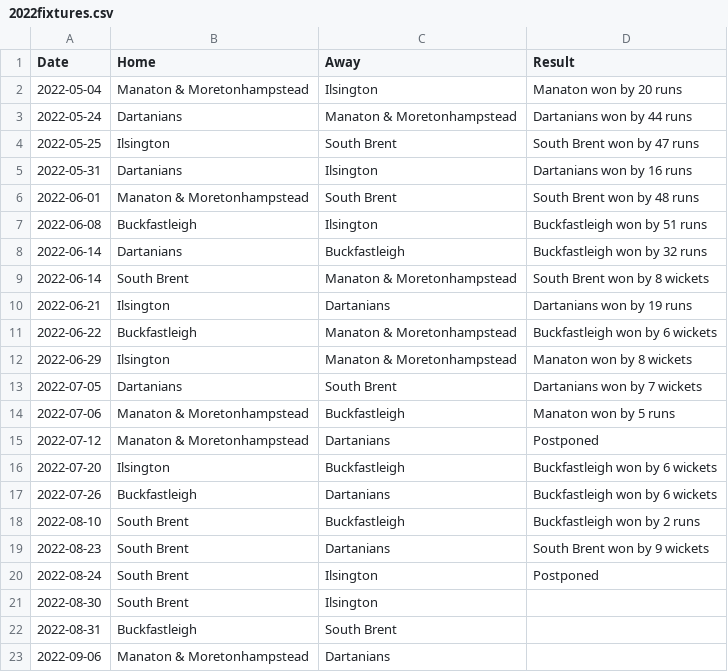
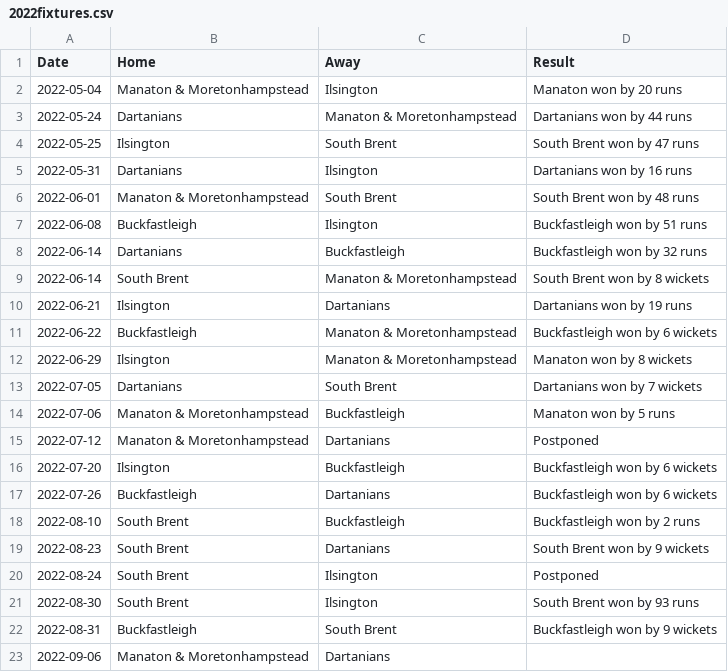
Before and after one commit to South-Dartmoor-Social-Cricket/South-Dartmoor-Social-Cricket-League, a CSV file: _assets/data/2022fixtures.csv, drawn as a sheet.

Commit message:
Update league and results

```diff
--- a/_assets/data/2022fixtures.csv
+++ b/_assets/data/2022fixtures.csv
@@ -20,4 +20,4 @@ Date,Home,Away,Result
 2022-08-24,South Brent,Ilsington,Postponed
-2022-08-30,South Brent,Ilsington,
-2022-08-31,Buckfastleigh,South Brent,
+2022-08-30,South Brent,Ilsington,South Brent won by 93 runs
+2022-08-31,Buckfastleigh,South Brent,Buckfastleigh won by 9 wickets
 2022-09-06,Manaton & Moretonhampstead,Dartanians
```
Also changed, not shown: _assets/data/2022league.csv.
